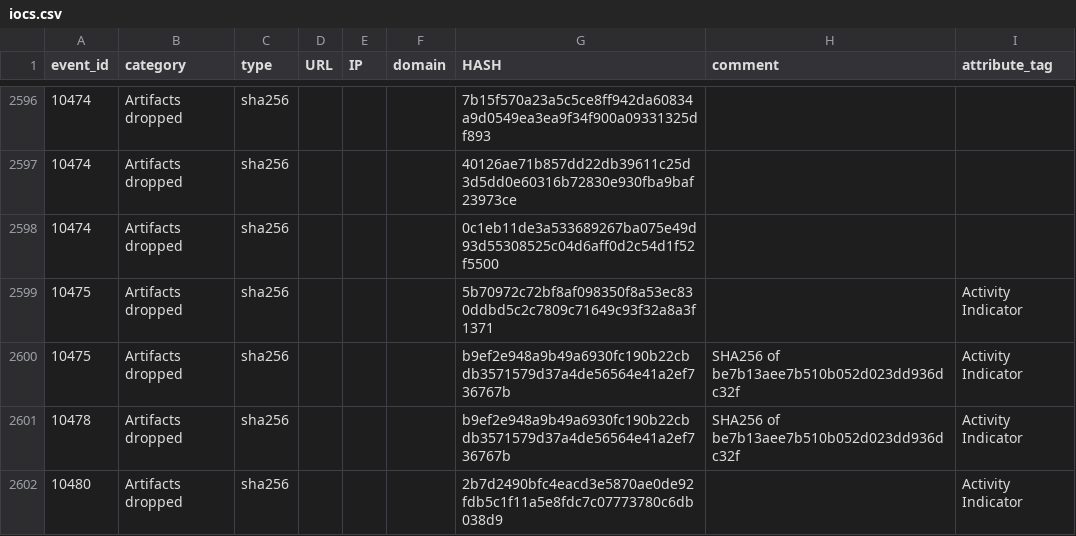
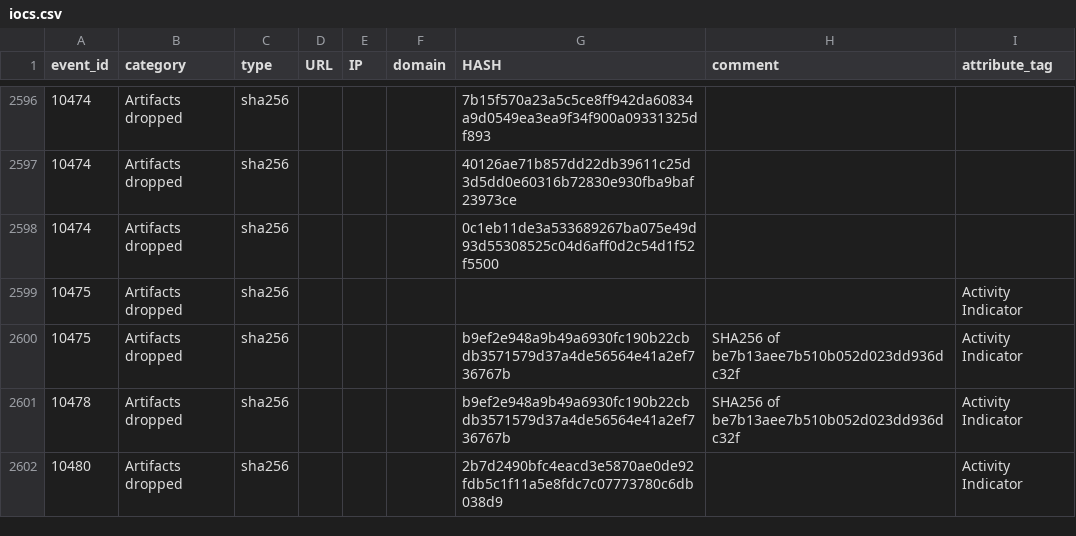
Before and after one commit to aloneliass/MISP, a CSV file: iocs.csv, drawn as a sheet; only a part is shown, gaps mark what is left out; the diff names each change by its address in the sheet, - before the commit and + after, or states it on an @@ line.

Commit message:
Add files via upload

```diff
--- a/iocs.csv
+++ b/iocs.csv
-G2599 (HASH): 5b70972c72bf8af098350f8a53ec830ddbd5c2c7809c71649c93f32a8a3f1371
+G2599 (HASH): (empty)
```
